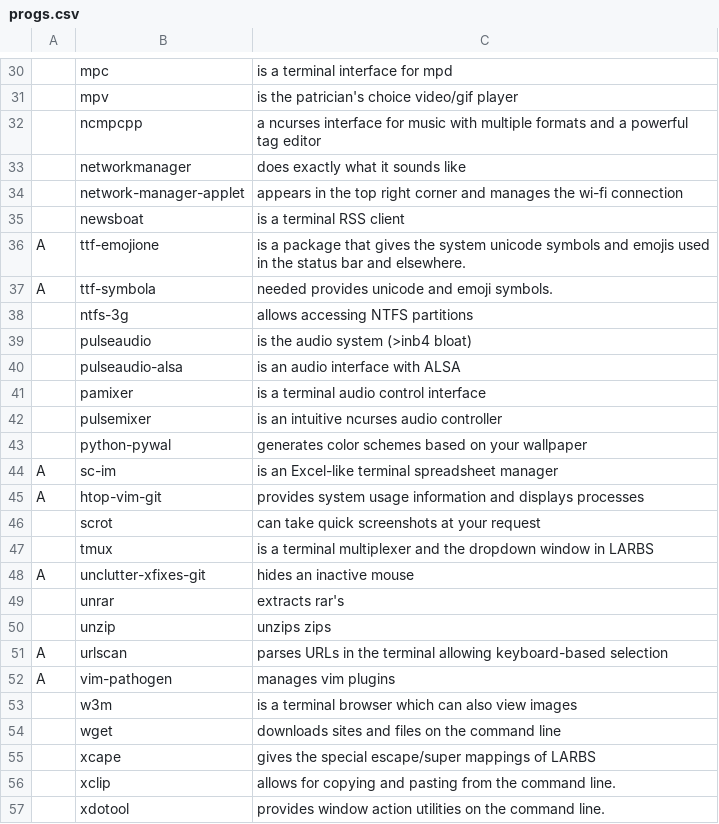
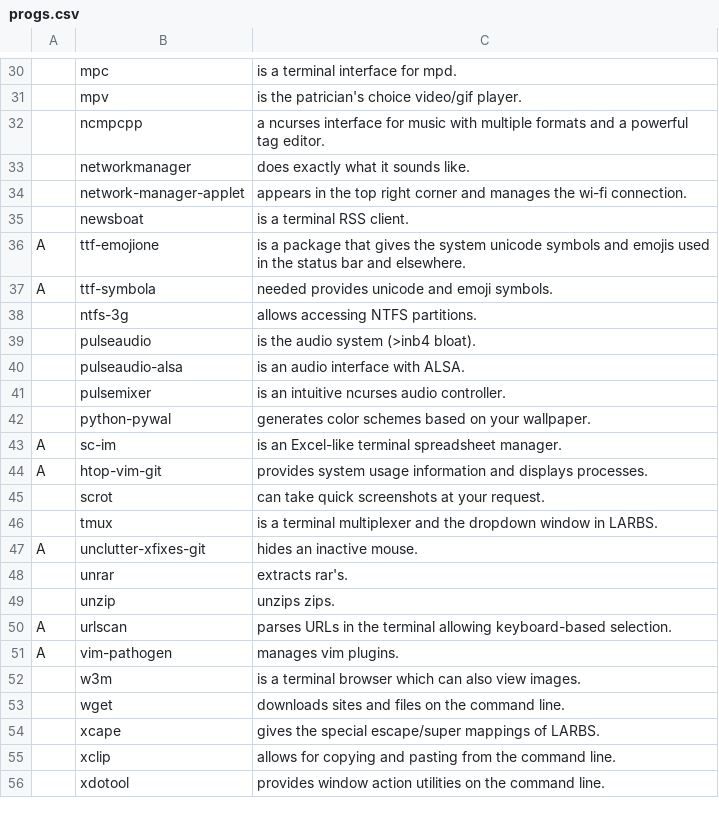
Before and after one commit to LukeSmithxyz/LARBS, a CSV file: progs.csv, drawn as a sheet; only a part is shown, gaps mark what is left out; removed rows and columns are numbered as before the commit, all else as after; the diff covers the shown part only; the diff names each change by its address in the sheet, - before the commit and + after, or states it on an @@ line.

```diff
--- a/progs.csv
+++ b/progs.csv
-C30: is a terminal interface for mpd
+C30: is a terminal interface for mpd.
-C31: is the patrician's choice video/gif player
+C31: is the patrician's choice video/gif player.
-C32: …powerful tag editor
+C32: …powerful tag editor.
-C33: does exactly what it sounds like
+C33: does exactly what it sounds like.
-C34: …the wi-fi connection
+C34: …the wi-fi connection.
-C35: is a terminal RSS client
+C35: is a terminal RSS client.
-C38: allows accessing NTFS partitions
+C38: allows accessing NTFS partitions.
-C39: is the audio system (>inb4 bloat)
+C39: is the audio system (>inb4 bloat).
-C40: is an audio interface with ALSA
+C40: is an audio interface with ALSA.
-row 41:  | pamixer | is a terminal audio control interface
-C41: is an intuitive ncurses audio controller
+C41: is an intuitive ncurses audio controller.
-C42: …on your wallpaper
+C42: …on your wallpaper.
-C43: …terminal spreadsheet manager
+C43: …terminal spreadsheet manager.
-C44: …and displays processes
+C44: …and displays processes.
-C45: can take quick screenshots at your request
+C45: can take quick screenshots at your request.
-C46: …window in LARBS
+C46: …window in LARBS.
-C47: hides an inactive mouse
+C47: hides an inactive mouse.
-C48: extracts rar's
+C48: extracts rar's.
-C49: unzips zips
+C49: unzips zips.
-C50: …allowing keyboard-based selection
+C50: …allowing keyboard-based selection.
-C51: manages vim plugins
+C51: manages vim plugins.
-C52: …also view images
+C52: …also view images.
-C53: …the command line
+C53: …the command line.
-C54: …mappings of LARBS
+C54: …mappings of LARBS.
```
Also changed, not shown: 41 edited cells elsewhere in this file, 1 other file.
